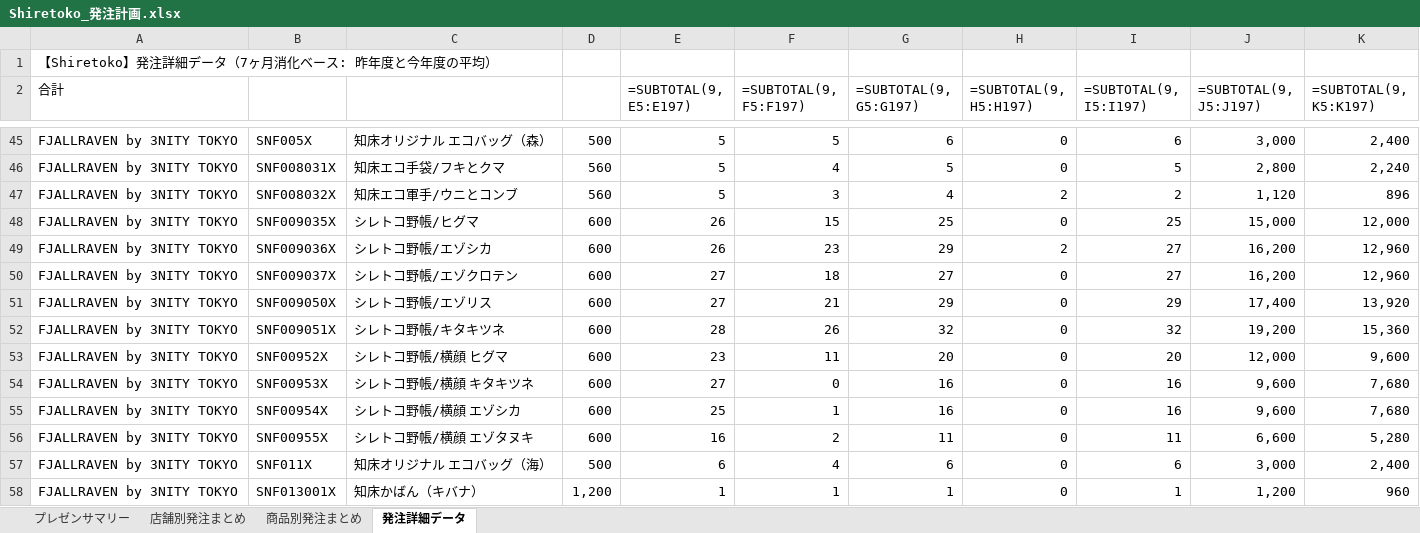
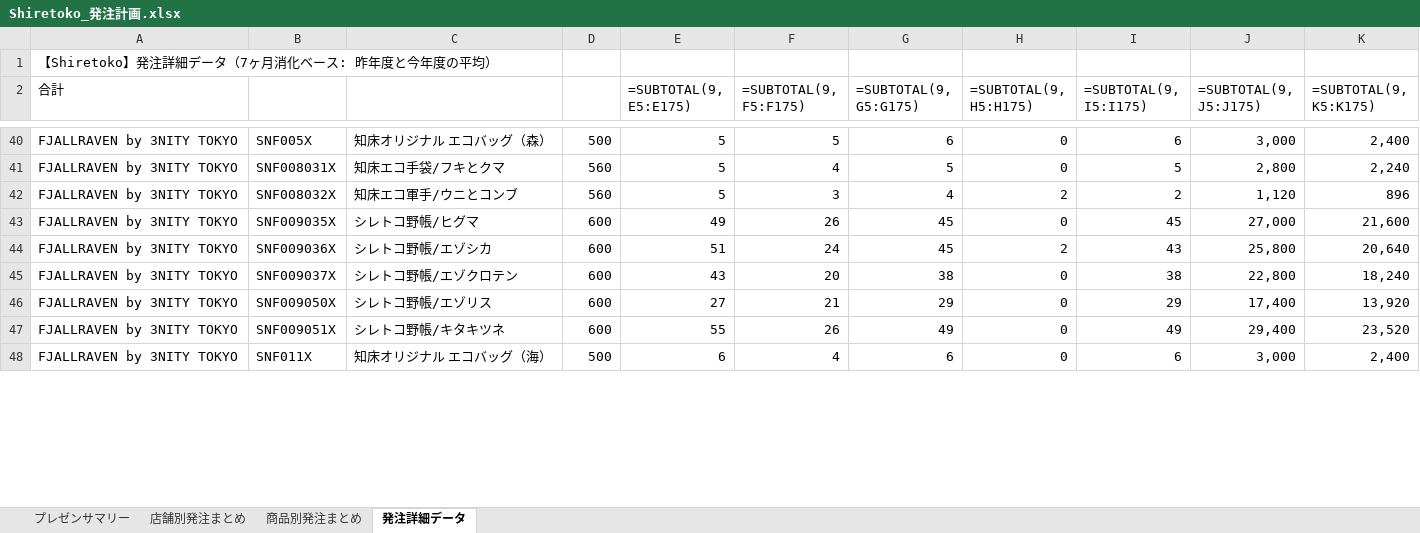
Before and after one commit to kxnxgx/shiire, an Excel workbook: Shiretoko_発注計画.xlsx, sheet 発注詳細データ, drawn as a sheet; only a part is shown, gaps mark what is left out; values as stored, in another font and other column widths than the file's, no cell formats; formulas without a stored value are shown as written; removed rows and columns are numbered as before the commit, all else as after; the diff covers the shown part only; the diff names each change by its address in the sheet, - before the commit and + after, or states it on an @@ line.

```diff
--- a/Shiretoko_発注計画.xlsx (sheet 発注詳細データ)
+++ b/Shiretoko_発注計画.xlsx (sheet 発注詳細データ)
-E2: =SUBTOTAL(9, E5:E197)
+E2: =SUBTOTAL(9, E5:E175)
-F2: =SUBTOTAL(9, F5:F197)
+F2: =SUBTOTAL(9, F5:F175)
-G2: =SUBTOTAL(9, G5:G197)
+G2: =SUBTOTAL(9, G5:G175)
-H2: =SUBTOTAL(9, H5:H197)
+H2: =SUBTOTAL(9, H5:H175)
-I2: =SUBTOTAL(9, I5:I197)
+I2: =SUBTOTAL(9, I5:I175)
-J2: =SUBTOTAL(9, J5:J197)
+J2: =SUBTOTAL(9, J5:J175)
-K2: =SUBTOTAL(9, K5:K197)
+K2: =SUBTOTAL(9, K5:K175)
-E43 (=SUBTOTAL(9, E5:E175)): 26
+E43 (=SUBTOTAL(9, E5:E175)): 49
-F43 (=SUBTOTAL(9, F5:F175)): 15
+F43 (=SUBTOTAL(9, F5:F175)): 26
-G43 (=SUBTOTAL(9, G5:G175)): 25
+G43 (=SUBTOTAL(9, G5:G175)): 45
-I43 (=SUBTOTAL(9, I5:I175)): 25
+I43 (=SUBTOTAL(9, I5:I175)): 45
-J43 (=SUBTOTAL(9, J5:J175)): 15,000
+J43 (=SUBTOTAL(9, J5:J175)): 27,000
-K43 (=SUBTOTAL(9, K5:K175)): 12,000
+K43 (=SUBTOTAL(9, K5:K175)): 21,600
-E44 (=SUBTOTAL(9, E5:E175)): 26
+E44 (=SUBTOTAL(9, E5:E175)): 51
-F44 (=SUBTOTAL(9, F5:F175)): 23
+F44 (=SUBTOTAL(9, F5:F175)): 24
-G44 (=SUBTOTAL(9, G5:G175)): 29
+G44 (=SUBTOTAL(9, G5:G175)): 45
-I44 (=SUBTOTAL(9, I5:I175)): 27
+I44 (=SUBTOTAL(9, I5:I175)): 43
-J44 (=SUBTOTAL(9, J5:J175)): 16,200
+J44 (=SUBTOTAL(9, J5:J175)): 25,800
-K44 (=SUBTOTAL(9, K5:K175)): 12,960
+K44 (=SUBTOTAL(9, K5:K175)): 20,640
-E45 (=SUBTOTAL(9, E5:E175)): 27
+E45 (=SUBTOTAL(9, E5:E175)): 43
-F45 (=SUBTOTAL(9, F5:F175)): 18
+F45 (=SUBTOTAL(9, F5:F175)): 20
-G45 (=SUBTOTAL(9, G5:G175)): 27
+G45 (=SUBTOTAL(9, G5:G175)): 38
-I45 (=SUBTOTAL(9, I5:I175)): 27
+I45 (=SUBTOTAL(9, I5:I175)): 38
-J45 (=SUBTOTAL(9, J5:J175)): 16,200
+J45 (=SUBTOTAL(9, J5:J175)): 22,800
-K45 (=SUBTOTAL(9, K5:K175)): 12,960
+K45 (=SUBTOTAL(9, K5:K175)): 18,240
-E47 (=SUBTOTAL(9, E5:E175)): 28
+E47 (=SUBTOTAL(9, E5:E175)): 55
-G47 (=SUBTOTAL(9, G5:G175)): 32
+G47 (=SUBTOTAL(9, G5:G175)): 49
-I47 (=SUBTOTAL(9, I5:I175)): 32
+I47 (=SUBTOTAL(9, I5:I175)): 49
-J47 (=SUBTOTAL(9, J5:J175)): 19,200
+J47 (=SUBTOTAL(9, J5:J175)): 29,400
-K47 (=SUBTOTAL(9, K5:K175)): 15,360
+K47 (=SUBTOTAL(9, K5:K175)): 23,520
-row 53: FJALLRAVEN by 3NITY TOKYO | SNF00952X | シレトコ野帳/横顔 ヒグマ | 600 | 23 | 11 | 20 | 0 | 20 | 12,000 | 9,600
-row 54: FJALLRAVEN by 3NITY TOKYO | SNF00953X | シレトコ野帳/横顔 キタキツネ | 600 | 27 | 0 | 16 | 0 | 16 | 9,600 | 7,680
-row 55: FJALLRAVEN by 3NITY TOKYO | SNF00954X | シレトコ野帳/横顔 エゾシカ | 600 | 25 | 1 | 16 | 0 | 16 | 9,600 | 7,680
-row 56: FJALLRAVEN by 3NITY TOKYO | SNF00955X | シレトコ野帳/横顔 エゾタヌキ | 600 | 16 | 2 | 11 | 0 | 11 | 6,600 | 5,280
-row 58: FJALLRAVEN by 3NITY TOKYO | SNF013001X | 知床かばん（キバナ） | 1,200 | 1 | 1 | 1 | 0 | 1 | 1,200 | 960
```
Also changed, not shown: 1 added row, 18 removed rows and 82 edited cells elsewhere in this sheet, sheet 商品別発注まとめ, sheet プレゼンサマリー, sheet 店舗別発注まとめ, cell formats, 1 other file.
